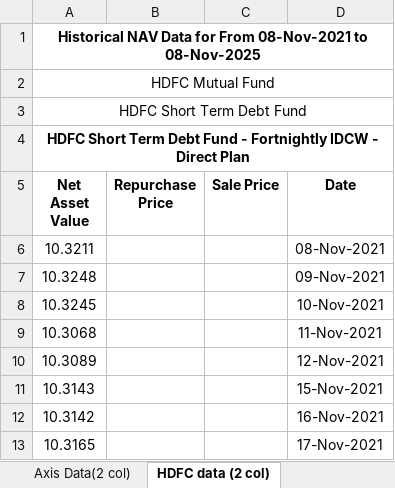
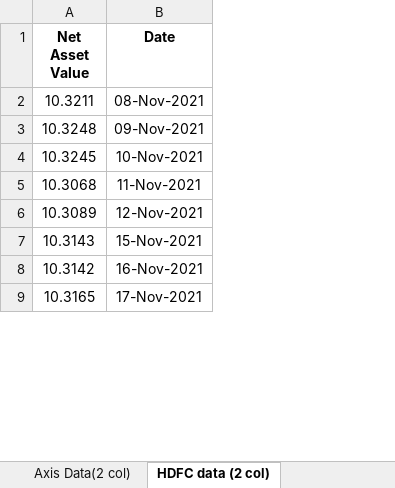
Before and after one commit to Chirag16012005/EDA_Dataset_03, an Excel workbook: EDA Project Dataset.xlsx, sheet HDFC data (2 col), drawn as a sheet; only a part is shown; values as stored, in another font and other column widths than the file's, no borders; charts and pictures not drawn; removed rows and columns are numbered as before the commit, all else as after; the diff names each change by its address in the sheet, - before the commit and + after, or states it on an @@ line.

```diff
--- a/EDA Project Dataset.xlsx (sheet HDFC data (2 col))
+++ b/EDA Project Dataset.xlsx (sheet HDFC data (2 col))
-column B (Repurchase Price), empty
-column C (Sale Price), empty
-row 1: Historical NAV Data for From 08-Nov-2021 to 08-Nov-2025
-row 2: HDFC Mutual Fund
-row 3: HDFC Short Term Debt Fund
-row 4: HDFC Short Term Debt Fund - Fortnightly IDCW - Direct Plan
```
Also changed, not shown: sheet Axis Data(2 col), sheet Main data.
